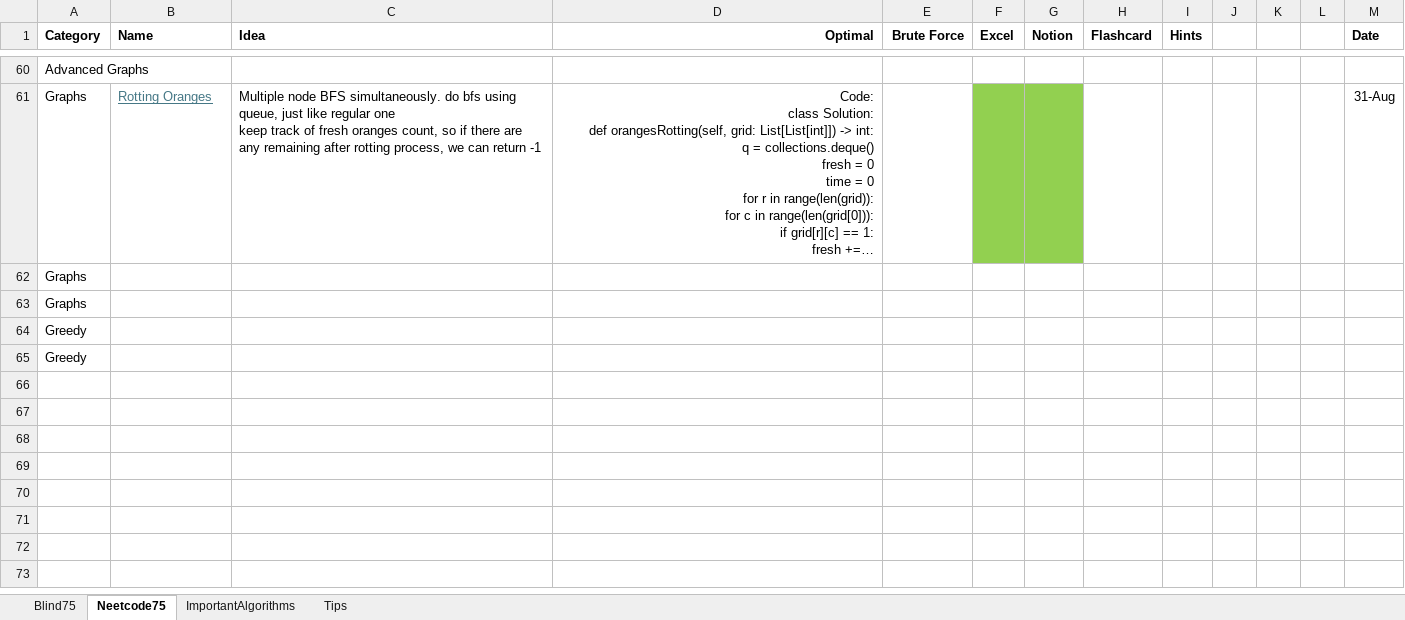
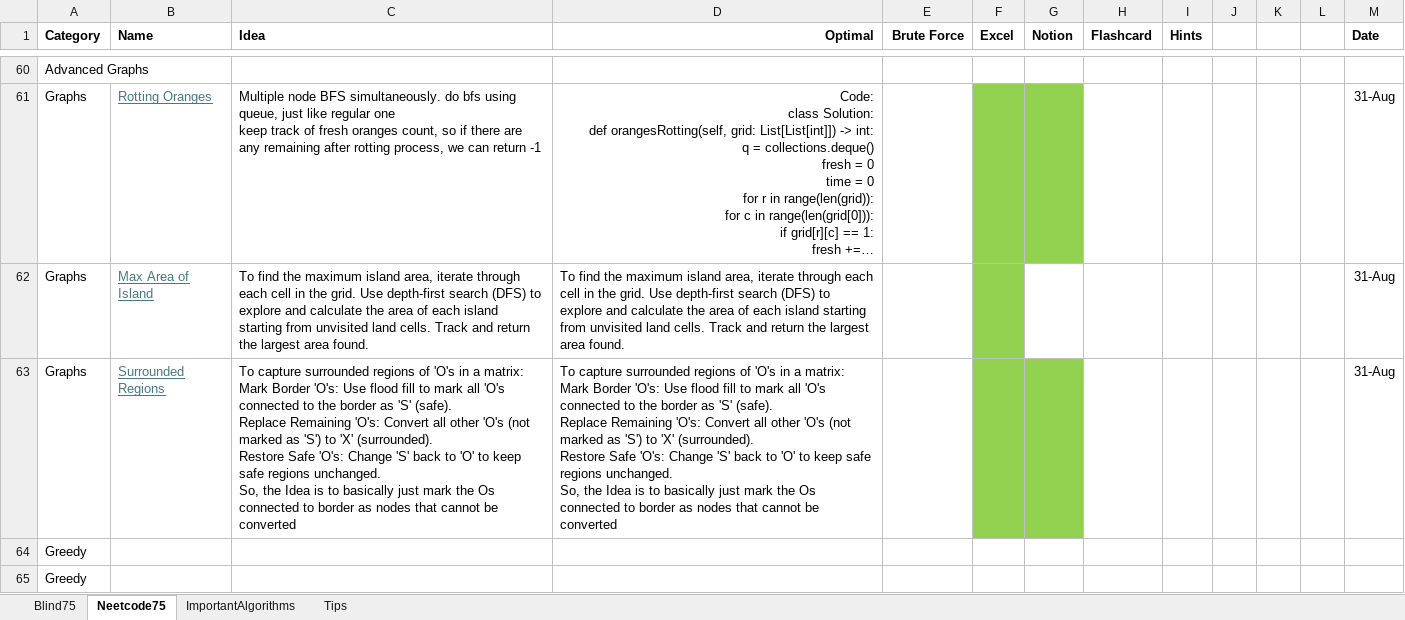
Before and after one commit to AbhinavSivanandhan/DSA-Prep, an Excel workbook: DSA-sheet/DSA-Sheet.xlsx, sheet Neetcode75, drawn as a sheet; only a part is shown, gaps mark what is left out; long unchanged cells end in …; values as stored, in another font and other column widths than the file's, no borders; removed rows and columns are numbered as before the commit, all else as after; ↵ is a line break in a cell; the diff names each change by its address in the sheet, - before the commit and + after, or states it on an @@ line.

Commit message:
surrounded regions

```diff
--- a/DSA-sheet/DSA-Sheet.xlsx (sheet Neetcode75)
+++ b/DSA-sheet/DSA-Sheet.xlsx (sheet Neetcode75)
-row 62: Graphs
-row 63: Graphs
+row 62: Graphs | Max Area of Island | To find the maximum island area, iterate through each cell in the grid. Use depth-first search (DFS) to explore and calculate the area of each island starting from unvisited land cells. Track and return the largest area found. | To find the maximum island area, iterate through each cell in the grid. Use depth-first search (DFS) to explore and calculate the area of each island starting from unvisited land cells. Track and return the largest area found. |  |  |  |  |  |  |  |  | 31-Aug
+row 63: Graphs | Surrounded Regions | To capture surrounded regions of 'O's in a matrix: ↵ Mark Border 'O's: Use flood fill to mark all 'O's connected to the border as 'S' (safe). ↵ Replace Remaining 'O's: Convert all other 'O's (not marked as 'S') to 'X' (surrounded). ↵ Restore Safe 'O's: Change 'S' back to 'O' to keep safe regions unchanged. ↵ So, the Idea is to basically just mark the Os connected to border as nodes that cannot be converted | To capture surrounded regions of 'O's in a matrix: ↵ Mark Border 'O's: Use flood fill to mark all 'O's connected to the border as 'S' (safe). ↵ Replace Remaining 'O's: Convert all other 'O's (not marked as 'S') to 'X' (surrounded). ↵ Restore Safe 'O's: Change 'S' back to 'O' to keep safe regions unchanged. ↵ So, the Idea is to basically just mark the Os connected to border as nodes that cannot be converted |  |  |  |  |  |  |  |  | 31-Aug
```
Also changed, not shown: 2 other files.
